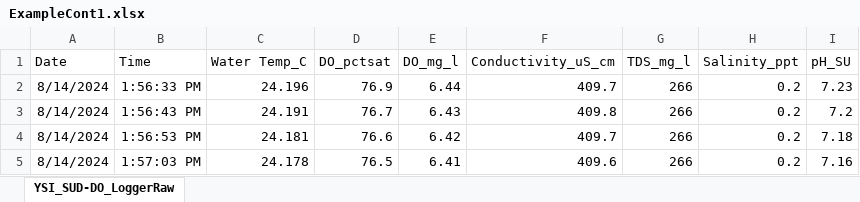
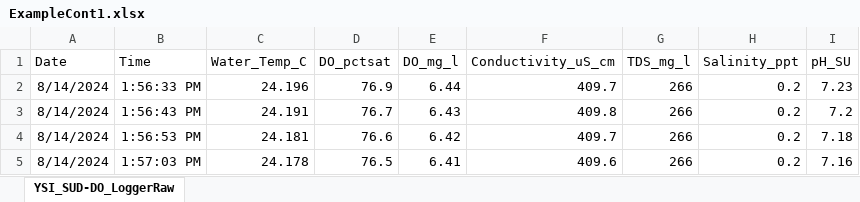
Before and after one commit to massbays-tech/AquaSensR, an Excel workbook: inst/extdata/ExampleCont1.xlsx, sheet YSI_SUD-DO_LoggerRaw, drawn as a sheet; only a part is shown; values as stored, in another font and other column widths than the file's, no borders; the diff names each change by its address in the sheet, - before the commit and + after, or states it on an @@ line.

```diff
--- a/inst/extdata/ExampleCont1.xlsx (sheet YSI_SUD-DO_LoggerRaw)
+++ b/inst/extdata/ExampleCont1.xlsx (sheet YSI_SUD-DO_LoggerRaw)
-C1: Water Temp_C
+C1: Water_Temp_C
```
Also changed, not shown: inst/extdata/ASRparameterMapping.xlsx, inst/extdata/ExampleCont2.xlsx, 14 other files.
